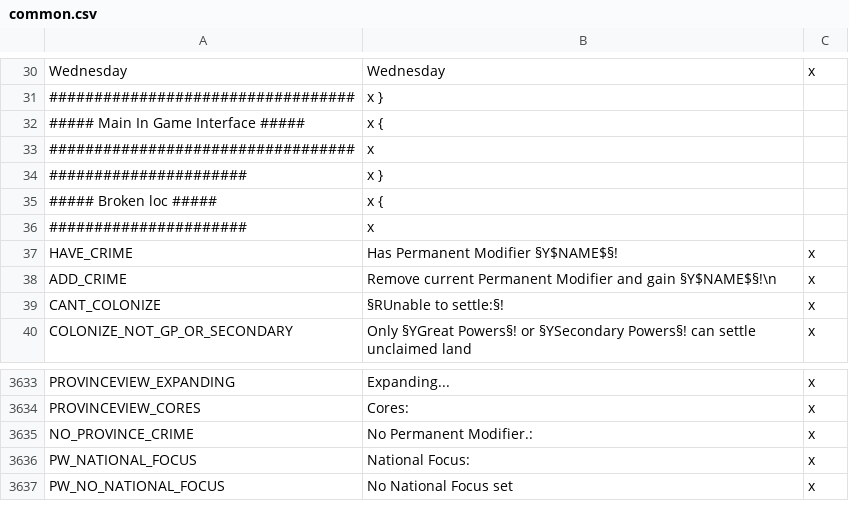
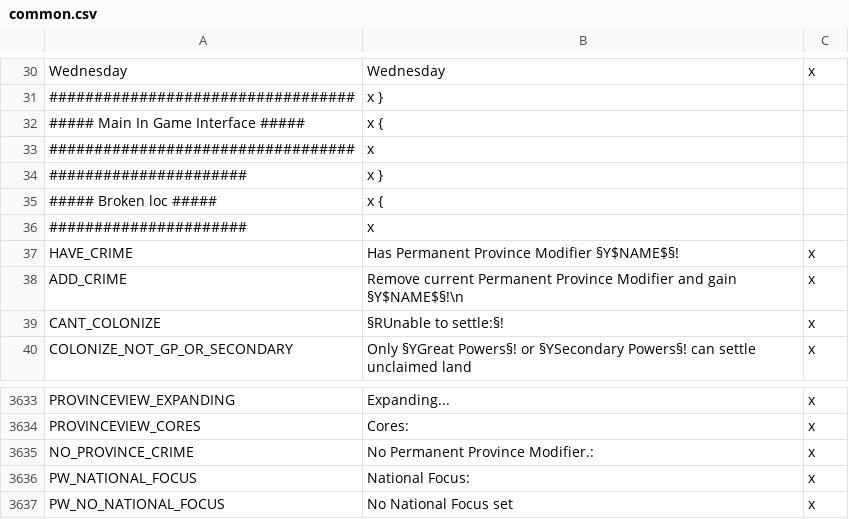
Before and after one commit to The-Third-Age/TTA-Victoria-2, a CSV file: localisation/common.csv, drawn as a sheet; only a part is shown, gaps mark what is left out.

Commit message:
Better name

```diff
--- a/localisation/common.csv
+++ b/localisation/common.csv
@@ -36,4 +36,4 @@ Wednesday;Wednesday;x
 ######################;x
-HAVE_CRIME;Has Permanent Modifier §Y$NAME$§!;x
-ADD_CRIME;Remove current Permanent Modifier and gain §Y$NAME$§!\n;x
+HAVE_CRIME;Has Permanent Province Modifier §Y$NAME$§!;x
+ADD_CRIME;Remove current Permanent Province Modifier and gain §Y$NAME$§!\n;x
 CANT_COLONIZE;§RUnable to settle:§!;x
@@ -3634,3 +3634,3 @@ PROVINCEVIEW_EXPANDING;Expanding...;x
 PROVINCEVIEW_CORES;Cores:;x
-NO_PROVINCE_CRIME;No Permanent Modifier.:;x
+NO_PROVINCE_CRIME;No Permanent Province Modifier.:;x
 PW_NATIONAL_FOCUS;National Focus: ;x
```
Also changed, not shown: localisation/events.csv, 1 other file.
